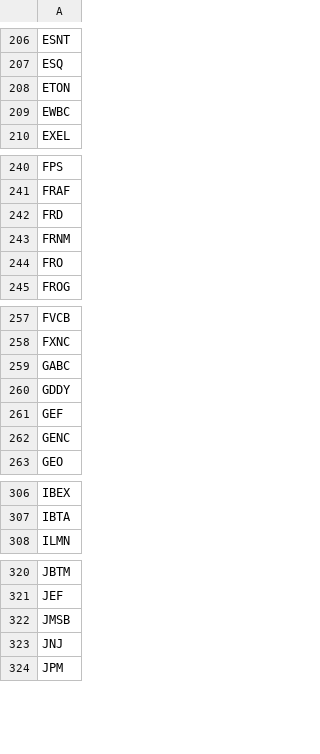
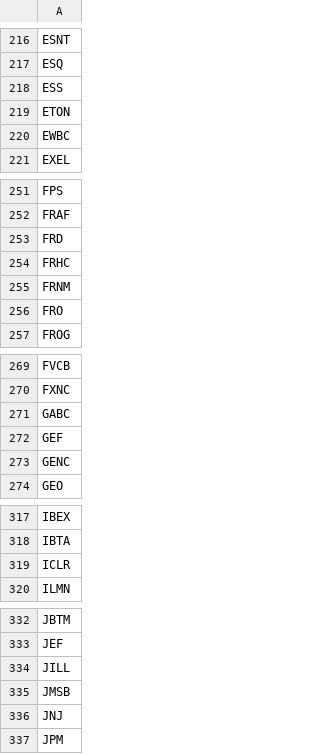
Before and after one commit to githhhh/Yfinance_data, a CSV file: us/stage2/stage2_screener_filter.csv, drawn as a sheet; only a part is shown, gaps mark what is left out; the diff covers the shown part only.

```diff
--- a/us/stage2/stage2_screener_filter.csv
+++ b/us/stage2/stage2_screener_filter.csv
@@ -207,2 +217,3 @@ ESNT
 ESQ
+ESS
 ETON
@@ -242,2 +253,3 @@ FRAF
 FRD
+FRHC
 FRNM
@@ -259,3 +271,2 @@ FXNC
 GABC
-GDDY
 GEF
@@ -307,2 +318,3 @@ IBEX
 IBTA
+ICLR
 ILMN
@@ -321,2 +333,3 @@ JBTM
 JEF
+JILL
 JMSB
```
Also changed, not shown: 17 added rows, 7 removed rows and 1 edited cell elsewhere in this file, us/52wk_new_high_results.csv, us/eps_growth_screener_results.csv, 8 other files.
